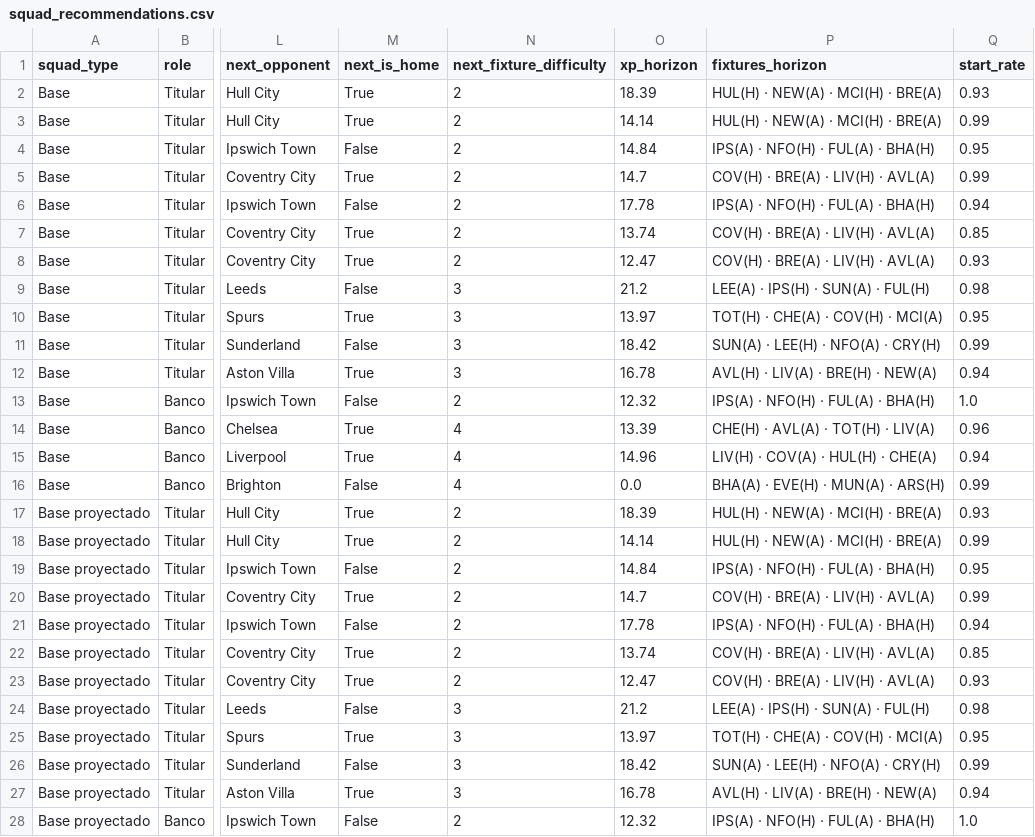
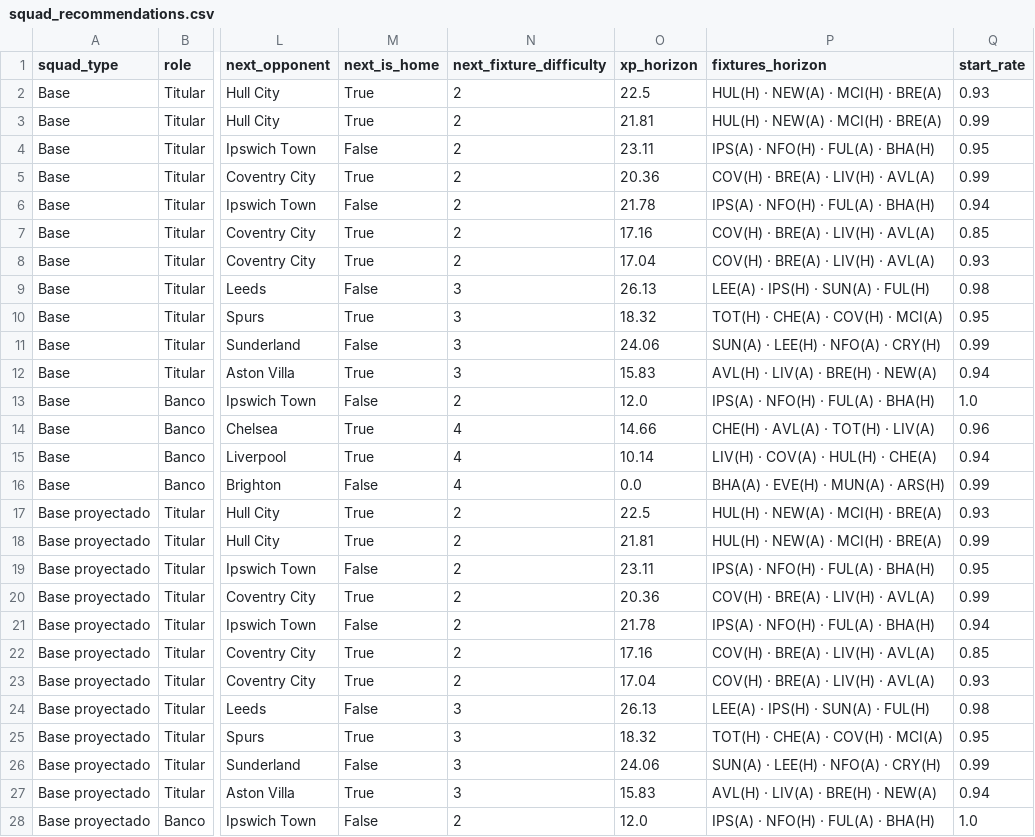
Before and after one commit to vinilop1114/gameweek-lab, a CSV file: data/processed/squad_recommendations.csv, drawn as a sheet; only a part is shown, gaps mark what is left out; the diff covers the shown part only; the diff names each change by its address in the sheet, - before the commit and + after, or states it on an @@ line.

```diff
--- a/data/processed/squad_recommendations.csv
+++ b/data/processed/squad_recommendations.csv
-O2 (xp_horizon): 18.39
+O2 (xp_horizon): 22.5
-O3 (xp_horizon): 14.14
+O3 (xp_horizon): 21.81
-O4 (xp_horizon): 14.84
+O4 (xp_horizon): 23.11
-O5 (xp_horizon): 14.7
+O5 (xp_horizon): 20.36
-O6 (xp_horizon): 17.78
+O6 (xp_horizon): 21.78
-O7 (xp_horizon): 13.74
+O7 (xp_horizon): 17.16
-O8 (xp_horizon): 12.47
+O8 (xp_horizon): 17.04
-O9 (xp_horizon): 21.2
+O9 (xp_horizon): 26.13
-O10 (xp_horizon): 13.97
+O10 (xp_horizon): 18.32
-O11 (xp_horizon): 18.42
+O11 (xp_horizon): 24.06
-O12 (xp_horizon): 16.78
+O12 (xp_horizon): 15.83
-O13 (xp_horizon): 12.32
+O13 (xp_horizon): 12.0
-O14 (xp_horizon): 13.39
+O14 (xp_horizon): 14.66
-O15 (xp_horizon): 14.96
+O15 (xp_horizon): 10.14
-O17 (xp_horizon): 18.39
+O17 (xp_horizon): 22.5
-O18 (xp_horizon): 14.14
+O18 (xp_horizon): 21.81
-O19 (xp_horizon): 14.84
+O19 (xp_horizon): 23.11
-O20 (xp_horizon): 14.7
+O20 (xp_horizon): 20.36
-O21 (xp_horizon): 17.78
+O21 (xp_horizon): 21.78
-O22 (xp_horizon): 13.74
+O22 (xp_horizon): 17.16
-O23 (xp_horizon): 12.47
+O23 (xp_horizon): 17.04
-O24 (xp_horizon): 21.2
+O24 (xp_horizon): 26.13
-O25 (xp_horizon): 13.97
+O25 (xp_horizon): 18.32
-O26 (xp_horizon): 18.42
+O26 (xp_horizon): 24.06
-O27 (xp_horizon): 16.78
+O27 (xp_horizon): 15.83
-O28 (xp_horizon): 12.32
+O28 (xp_horizon): 12.0
```
Also changed, not shown: 17 edited cells elsewhere in this file, data/processed/players.csv, data/processed/players_scored.csv, 4 other files.
